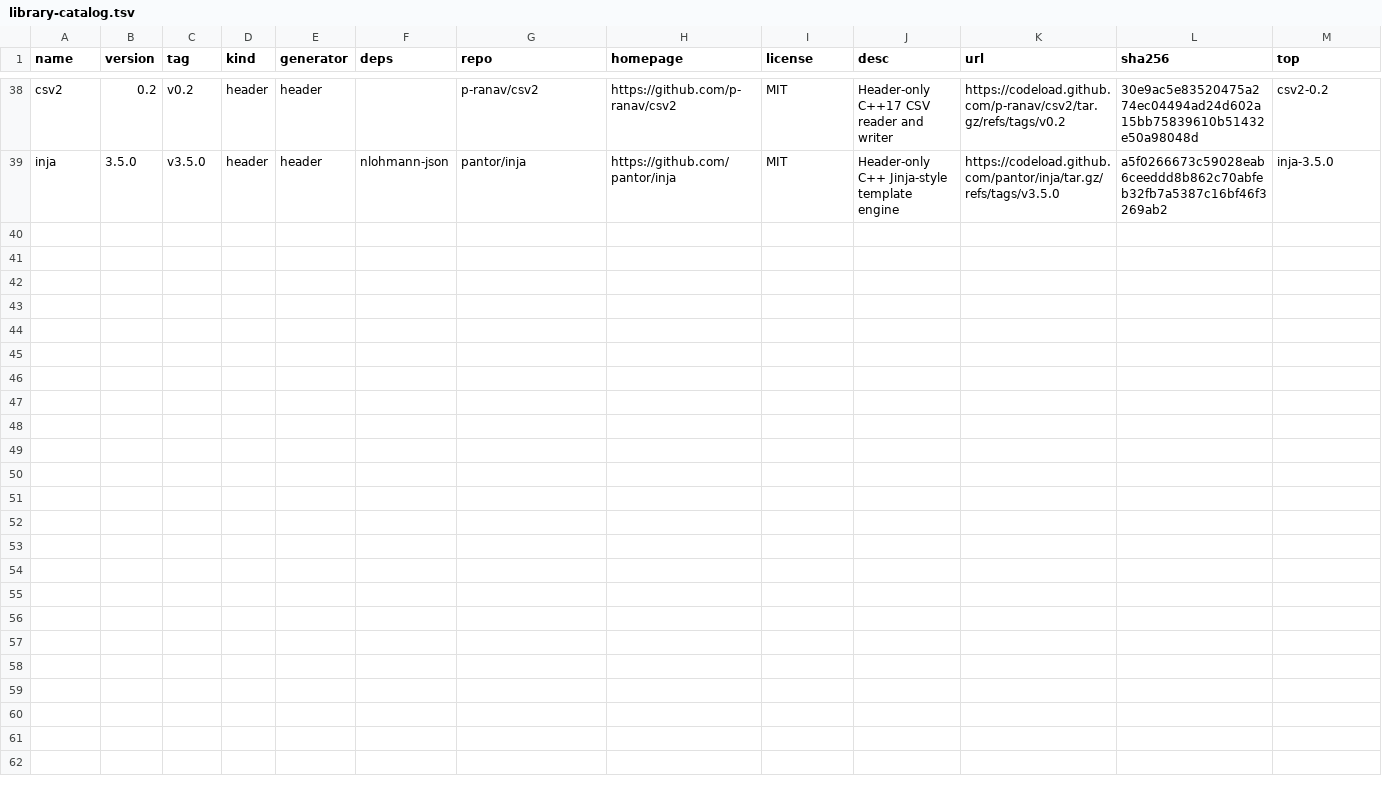
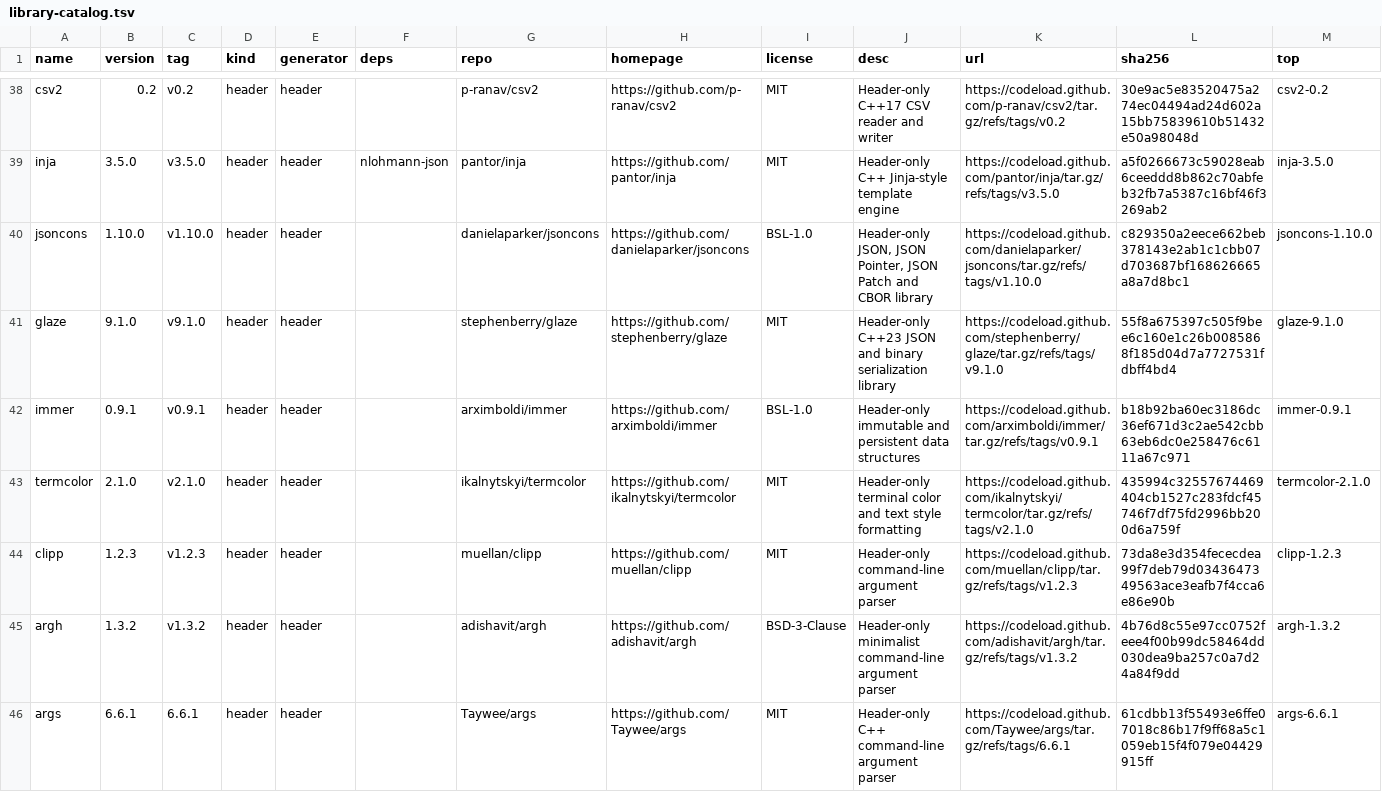
Before and after one commit to adjfangjiawei/gcpkg, a TSV file: tools/library-catalog.tsv, drawn as a sheet; only a part is shown, gaps mark what is left out; the diff covers the shown part only; the diff names each change by its address in the sheet, - before the commit and + after, or states it on an @@ line.

Commit message:
feat(ports): add 14 more C/C++ libraries
Add jsoncons, glaze, immer, termcolor, clipp, argh, args, robin-hood-hashing, ordered-map, sparse-map, quill, docopt, minizip-ng and maddy. Catalog grows 38 -> 52 and registry 316 -> 330; docs/tests/generator stay in sync. The pre-existing hand-written cereal port is left untouched. minizip-ng builds against the existing zlib port with optional codecs/crypto disabled. All sources are pinned with real proxy-measured SHA256 values.

```diff
--- a/tools/library-catalog.tsv
+++ b/tools/library-catalog.tsv
+row 40: jsoncons | 1.10.0 | v1.10.0 | header | header |  | danielaparker/jsoncons | https://github.com/danielaparker/jsoncons | BSL-1.0 | Header-only JSON, JSON Pointer, JSON Patch and CBOR library | https://codeload.github.com/danielaparker/jsoncons/tar.gz/refs/tags/v1.10.0 | c829350a2eece662beb378143e2ab1c1cbb07d703687bf168626665a8a7d8bc1 | jsoncons-1.10.0
+row 41: glaze | 9.1.0 | v9.1.0 | header | header |  | stephenberry/glaze | https://github.com/stephenberry/glaze | MIT | Header-only C++23 JSON and binary serialization library | https://codeload.github.com/stephenberry/glaze/tar.gz/refs/tags/v9.1.0 | 55f8a675397c505f9bee6c160e1c26b0085868f185d04d7a7727531fdbff4bd4 | glaze-9.1.0
+row 42: immer | 0.9.1 | v0.9.1 | header | header |  | arximboldi/immer | https://github.com/arximboldi/immer | BSL-1.0 | Header-only immutable and persistent data structures | https://codeload.github.com/arximboldi/immer/tar.gz/refs/tags/v0.9.1 | b18b92ba60ec3186dc36ef671d3c2ae542cbb63eb6dc0e258476c6111a67c971 | immer-0.9.1
+row 43: termcolor | 2.1.0 | v2.1.0 | header | header |  | ikalnytskyi/termcolor | https://github.com/ikalnytskyi/termcolor | MIT | Header-only terminal color and text style formatting | https://codeload.github.com/ikalnytskyi/termcolor/tar.gz/refs/tags/v2.1.0 | 435994c32557674469404cb1527c283fdcf45746f7df75fd2996bb200d6a759f | termcolor-2.1.0
+row 44: clipp | 1.2.3 | v1.2.3 | header | header |  | muellan/clipp | https://github.com/muellan/clipp | MIT | Header-only command-line argument parser | https://codeload.github.com/muellan/clipp/tar.gz/refs/tags/v1.2.3 | 73da8e3d354fececdea99f7deb79d0343647349563ace3eafb7f4cca6e86e90b | clipp-1.2.3
+row 45: argh | 1.3.2 | v1.3.2 | header | header |  | adishavit/argh | https://github.com/adishavit/argh | BSD-3-Clause | Header-only minimalist command-line argument parser | https://codeload.github.com/adishavit/argh/tar.gz/refs/tags/v1.3.2 | 4b76d8c55e97cc0752feee4f00b99dc58464dd030dea9ba257c0a7d24a84f9dd | argh-1.3.2
+row 46: args | 6.6.1 | 6.6.1 | header | header |  | Taywee/args | https://github.com/Taywee/args | MIT | Header-only C++ command-line argument parser | https://codeload.github.com/Taywee/args/tar.gz/refs/tags/6.6.1 | 61cdbb13f55493e6ffe07018c86b17f9ff68a5c1059eb15f4f079e04429915ff | args-6.6.1
```
Also changed, not shown: 7 added rows elsewhere in this file, 32 other files.
